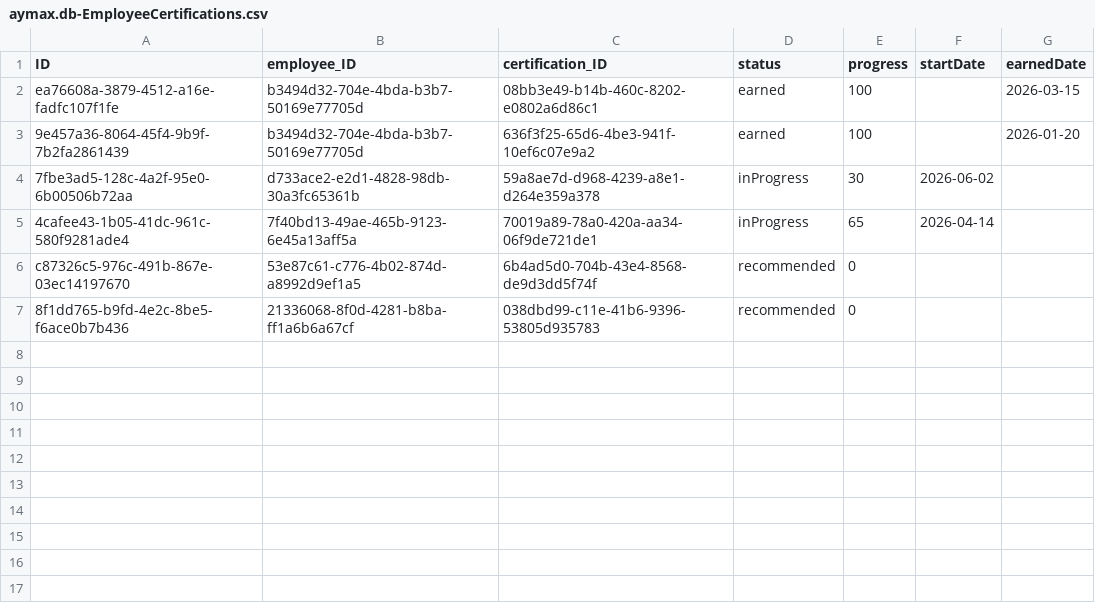
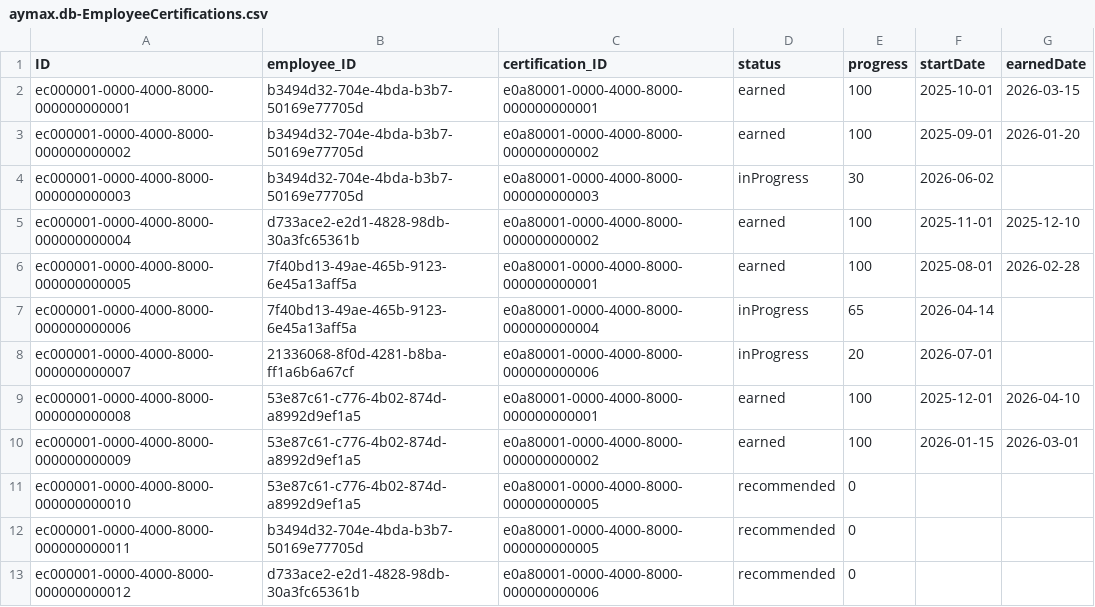
Before and after one commit to Latrous-Nermine/SAP-Basis-knowledge-center, a CSV file: db/data/aymax.db-EmployeeCertifications.csv, drawn as a sheet.

```diff
--- a/db/data/aymax.db-EmployeeCertifications.csv
+++ b/db/data/aymax.db-EmployeeCertifications.csv
@@ -1,7 +1,13 @@
 ID;employee_ID;certification_ID;status;progress;startDate;earnedDate
-ea76608a-3879-4512-a16e-fadfc107f1fe;b3494d32-704e-4bda-b3b7-50169e77705d;08bb3e49-b14b-460c-8202-e0802a6d86c1;earned;100;;2026-03-15
-9e457a36-8064-45f4-9b9f-7b2fa2861439;b3494d32-704e-4bda-b3b7-50169e77705d;636f3f25-65d6-4be3-941f-10ef6c07e9a2;earned;100;;2026-01-20
-7fbe3ad5-128c-4a2f-95e0-6b00506b72aa;d733ace2-e2d1-4828-98db-30a3fc65361b;59a8ae7d-d968-4239-a8e1-d264e359a378;inProgress;30;2026-06-02;
-4cafee43-1b05-41dc-961c-580f9281ade4;7f40bd13-49ae-465b-9123-6e45a13aff5a;70019a89-78a0-420a-aa34-06f9de721de1;inProgress;65;2026-04-14;
-c87326c5-976c-491b-867e-03ec14197670;53e87c61-c776-4b02-874d-a8992d9ef1a5;6b4ad5d0-704b-43e4-8568-de9d3dd5f74f;recommended;0;;
-8f1dd765-b9fd-4e2c-8be5-f6ace0b7b436;21336068-8f0d-4281-b8ba-ff1a6b6a67cf;038dbd99-c11e-41b6-9396-53805d935783;recommended;0;;
+ec000001-0000-4000-8000-000000000001;b3494d32-704e-4bda-b3b7-50169e77705d;e0a80001-0000-4000-8000-000000000001;earned;100;2025-10-01;2026-03-15
+ec000001-0000-4000-8000-000000000002;b3494d32-704e-4bda-b3b7-50169e77705d;e0a80001-0000-4000-8000-000000000002;earned;100;2025-09-01;2026-01-20
+ec000001-0000-4000-8000-000000000003;b3494d32-704e-4bda-b3b7-50169e77705d;e0a80001-0000-4000-8000-000000000003;inProgress;30;2026-06-02;
+ec000001-0000-4000-8000-000000000004;d733ace2-e2d1-4828-98db-30a3fc65361b;e0a80001-0000-4000-8000-000000000002;earned;100;2025-11-01;2025-12-10
+ec000001-0000-4000-8000-000000000005;7f40bd13-49ae-465b-9123-6e45a13aff5a;e0a80001-0000-4000-8000-000000000001;earned;100;2025-08-01;2026-02-28
+ec000001-0000-4000-8000-000000000006;7f40bd13-49ae-465b-9123-6e45a13aff5a;e0a80001-0000-4000-8000-000000000004;inProgress;65;2026-04-14;
+ec000001-0000-4000-8000-000000000007;21336068-8f0d-4281-b8ba-ff1a6b6a67cf;e0a80001-0000-4000-8000-000000000006;inProgress;20;2026-07-01;
+ec000001-0000-4000-8000-000000000008;53e87c61-c776-4b02-874d-a8992d9ef1a5;e0a80001-0000-4000-8000-000000000001;earned;100;2025-12-01;2026-04-10
+ec000001-0000-4000-8000-000000000009;53e87c61-c776-4b02-874d-a8992d9ef1a5;e0a80001-0000-4000-8000-000000000002;earned;100;2026-01-15;2026-03-01
+ec000001-0000-4000-8000-000000000010;53e87c61-c776-4b02-874d-a8992d9ef1a5;e0a80001-0000-4000-8000-000000000005;recommended;0;;
+ec000001-0000-4000-8000-000000000011;b3494d32-704e-4bda-b3b7-50169e77705d;e0a80001-0000-4000-8000-000000000005;recommended;0;;
+ec000001-0000-4000-8000-000000000012;d733ace2-e2d1-4828-98db-30a3fc65361b;e0a80001-0000-4000-8000-000000000006;recommended;0;;
```
Also changed, not shown: db/data/aymax.db-DepotFiles.csv, db/data/aymax.db-Objectives.csv, 39 other files.
